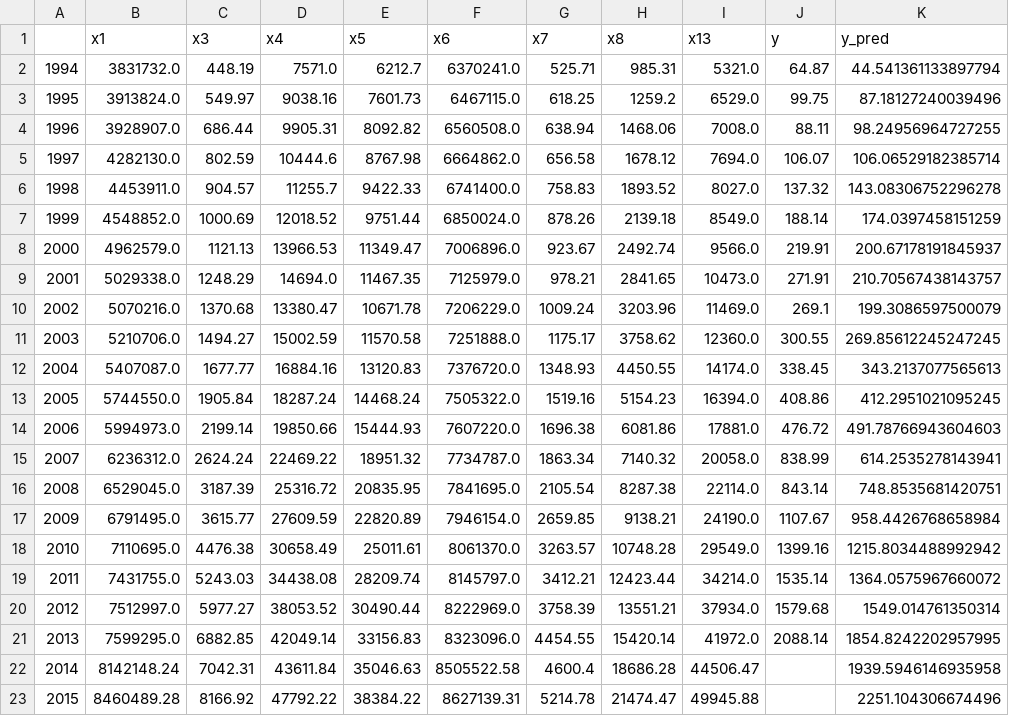
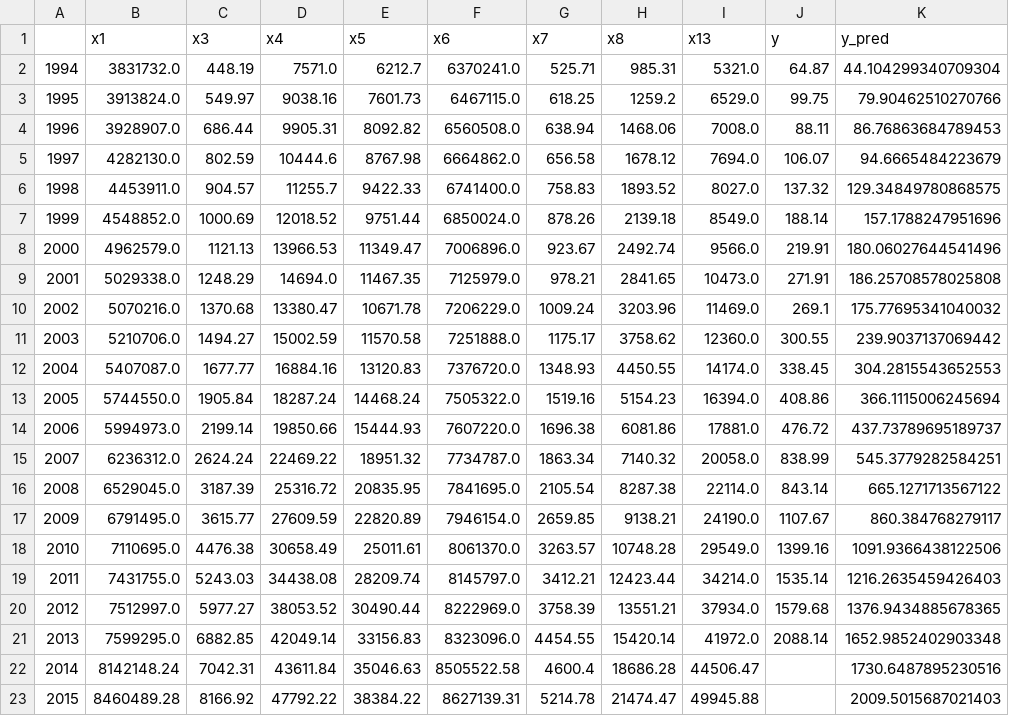
Before and after one commit to Kosthi/MathematicalModel, a CSV file: Practice/Python/第6章：财政影响收入分析和预测/predict_SVR_GM11.csv, drawn as a sheet.

```diff
--- a/Practice/Python/第6章：财政影响收入分析和预测/predict_SVR_GM11.csv
+++ b/Practice/Python/第6章：财政影响收入分析和预测/predict_SVR_GM11.csv
@@ -1,23 +1,23 @@
 ,x1,x3,x4,x5,x6,x7,x8,x13,y,y_pred
-1994,3831732.0,448.19,7571.0,6212.7,6370241.0,525.71,985.31,5321.0,64.87,44.541361133897794
-1995,3913824.0,549.97,9038.16,7601.73,6467115.0,618.25,1259.2,6529.0,99.75,87.18127240039496
-1996,3928907.0,686.44,9905.31,8092.82,6560508.0,638.94,1468.06,7008.0,88.11,98.24956964727255
-1997,4282130.0,802.59,10444.6,8767.98,6664862.0,656.58,1678.12,7694.0,106.07,106.06529182385714
-1998,4453911.0,904.57,11255.7,9422.33,6741400.0,758.83,1893.52,8027.0,137.32,143.08306752296278
-1999,4548852.0,1000.69,12018.52,9751.44,6850024.0,878.26,2139.18,8549.0,188.14,174.0397458151259
-2000,4962579.0,1121.13,13966.53,11349.47,7006896.0,923.67,2492.74,9566.0,219.91,200.67178191845937
-2001,5029338.0,1248.29,14694.0,11467.35,7125979.0,978.21,2841.65,10473.0,271.91,210.70567438143757
-2002,5070216.0,1370.68,13380.47,10671.78,7206229.0,1009.24,3203.96,11469.0,269.1,199.3086597500079
-2003,5210706.0,1494.27,15002.59,11570.58,7251888.0,1175.17,3758.62,12360.0,300.55,269.85612245247245
-2004,5407087.0,1677.77,16884.16,13120.83,7376720.0,1348.93,4450.55,14174.0,338.45,343.2137077565613
-2005,5744550.0,1905.84,18287.24,14468.24,7505322.0,1519.16,5154.23,16394.0,408.86,412.2951021095245
-2006,5994973.0,2199.14,19850.66,15444.93,7607220.0,1696.38,6081.86,17881.0,476.72,491.78766943604603
-2007,6236312.0,2624.24,22469.22,18951.32,7734787.0,1863.34,7140.32,20058.0,838.99,614.2535278143941
-2008,6529045.0,3187.39,25316.72,20835.95,7841695.0,2105.54,8287.38,22114.0,843.14,748.8535681420751
-2009,6791495.0,3615.77,27609.59,22820.89,7946154.0,2659.85,9138.21,24190.0,1107.67,958.4426768658984
-2010,7110695.0,4476.38,30658.49,25011.61,8061370.0,3263.57,10748.28,29549.0,1399.16,1215.8034488992942
-2011,7431755.0,5243.03,34438.08,28209.74,8145797.0,3412.21,12423.44,34214.0,1535.14,1364.0575967660072
-2012,7512997.0,5977.27,38053.52,30490.44,8222969.0,3758.39,13551.21,37934.0,1579.68,1549.014761350314
-2013,7599295.0,6882.85,42049.14,33156.83,8323096.0,4454.55,15420.14,41972.0,2088.14,1854.8242202957995
-2014,8142148.24,7042.31,43611.84,35046.63,8505522.58,4600.4,18686.28,44506.47,,1939.5946146935958
-2015,8460489.28,8166.92,47792.22,38384.22,8627139.31,5214.78,21474.47,49945.88,,2251.104306674496
+1994,3831732.0,448.19,7571.0,6212.7,6370241.0,525.71,985.31,5321.0,64.87,44.104299340709304
+1995,3913824.0,549.97,9038.16,7601.73,6467115.0,618.25,1259.2,6529.0,99.75,79.90462510270766
+1996,3928907.0,686.44,9905.31,8092.82,6560508.0,638.94,1468.06,7008.0,88.11,86.76863684789453
+1997,4282130.0,802.59,10444.6,8767.98,6664862.0,656.58,1678.12,7694.0,106.07,94.6665484223679
+1998,4453911.0,904.57,11255.7,9422.33,6741400.0,758.83,1893.52,8027.0,137.32,129.34849780868575
+1999,4548852.0,1000.69,12018.52,9751.44,6850024.0,878.26,2139.18,8549.0,188.14,157.1788247951696
+2000,4962579.0,1121.13,13966.53,11349.47,7006896.0,923.67,2492.74,9566.0,219.91,180.06027644541496
+2001,5029338.0,1248.29,14694.0,11467.35,7125979.0,978.21,2841.65,10473.0,271.91,186.25708578025808
+2002,5070216.0,1370.68,13380.47,10671.78,7206229.0,1009.24,3203.96,11469.0,269.1,175.77695341040032
+2003,5210706.0,1494.27,15002.59,11570.58,7251888.0,1175.17,3758.62,12360.0,300.55,239.9037137069442
+2004,5407087.0,1677.77,16884.16,13120.83,7376720.0,1348.93,4450.55,14174.0,338.45,304.2815543652553
+2005,5744550.0,1905.84,18287.24,14468.24,7505322.0,1519.16,5154.23,16394.0,408.86,366.1115006245694
+2006,5994973.0,2199.14,19850.66,15444.93,7607220.0,1696.38,6081.86,17881.0,476.72,437.73789695189737
+2007,6236312.0,2624.24,22469.22,18951.32,7734787.0,1863.34,7140.32,20058.0,838.99,545.3779282584251
+2008,6529045.0,3187.39,25316.72,20835.95,7841695.0,2105.54,8287.38,22114.0,843.14,665.1271713567122
+2009,6791495.0,3615.77,27609.59,22820.89,7946154.0,2659.85,9138.21,24190.0,1107.67,860.384768279117
+2010,7110695.0,4476.38,30658.49,25011.61,8061370.0,3263.57,10748.28,29549.0,1399.16,1091.9366438122506
+2011,7431755.0,5243.03,34438.08,28209.74,8145797.0,3412.21,12423.44,34214.0,1535.14,1216.2635459426403
+2012,7512997.0,5977.27,38053.52,30490.44,8222969.0,3758.39,13551.21,37934.0,1579.68,1376.9434885678365
+2013,7599295.0,6882.85,42049.14,33156.83,8323096.0,4454.55,15420.14,41972.0,2088.14,1652.9852402903348
+2014,8142148.24,7042.31,43611.84,35046.63,8505522.58,4600.4,18686.28,44506.47,,1730.6487895230516
+2015,8460489.28,8166.92,47792.22,38384.22,8627139.31,5214.78,21474.47,49945.88,,2009.5015687021403
```
Also changed, not shown: 3 other files.
